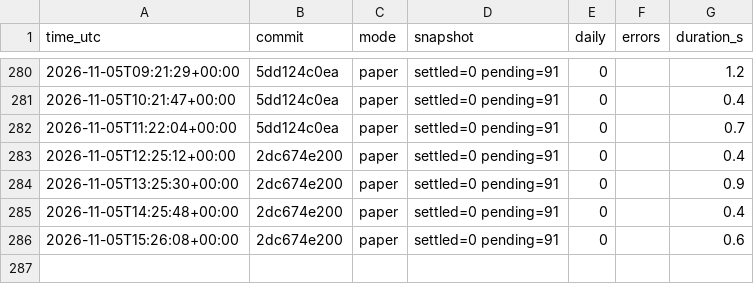
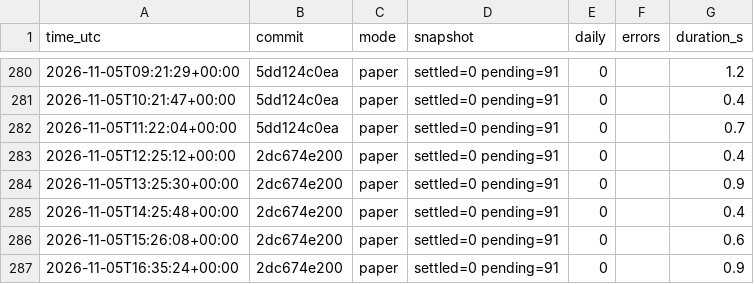
Before and after one commit to daijobudesu69/Crypto-FCL, a CSV file: state/runs.csv, drawn as a sheet; only a part is shown, gaps mark what is left out.

```diff
--- a/state/runs.csv
+++ b/state/runs.csv
@@ -286 +286,2 @@ time_utc,commit,mode,snapshot,daily,errors,duration_s
 2026-11-05T15:26:08+00:00,2dc674e200,paper,settled=0 pending=91,0,,0.6
+2026-11-05T16:35:24+00:00,2dc674e200,paper,settled=0 pending=91,0,,0.9
```
Also changed, not shown: 3 other files.
